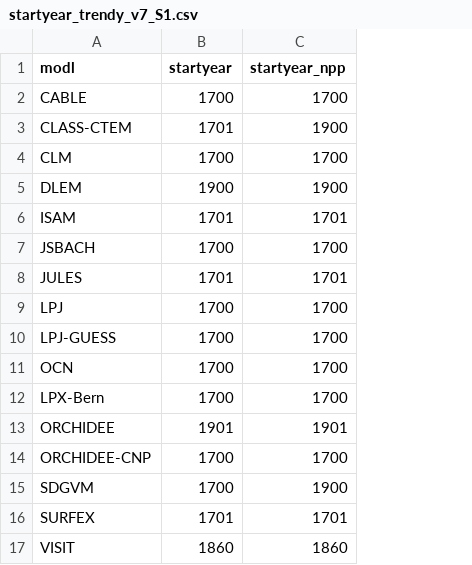
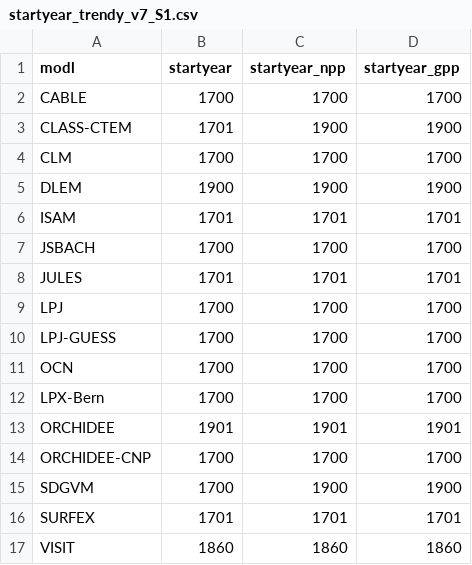
Before and after one commit to stineb/dgvmlin, a CSV file: data-raw/startyear_trendy_v7_S1.csv, drawn as a sheet; the diff names each change by its address in the sheet, - before the commit and + after, or states it on an @@ line.

```diff
--- a/data-raw/startyear_trendy_v7_S1.csv
+++ b/data-raw/startyear_trendy_v7_S1.csv
+column D (startyear_gpp), rows 2-17: 1700 | 1900 | 1700 | 1900 | 1701 | 1700 | 1701 | 1700 | 1700 | 1700 | 1700 | 1901 | 1700 | 1900 | 1701 | 1860
```
Also changed, not shown: data-raw/filnams_trendy_v7_S1.csv, 7 other files.
